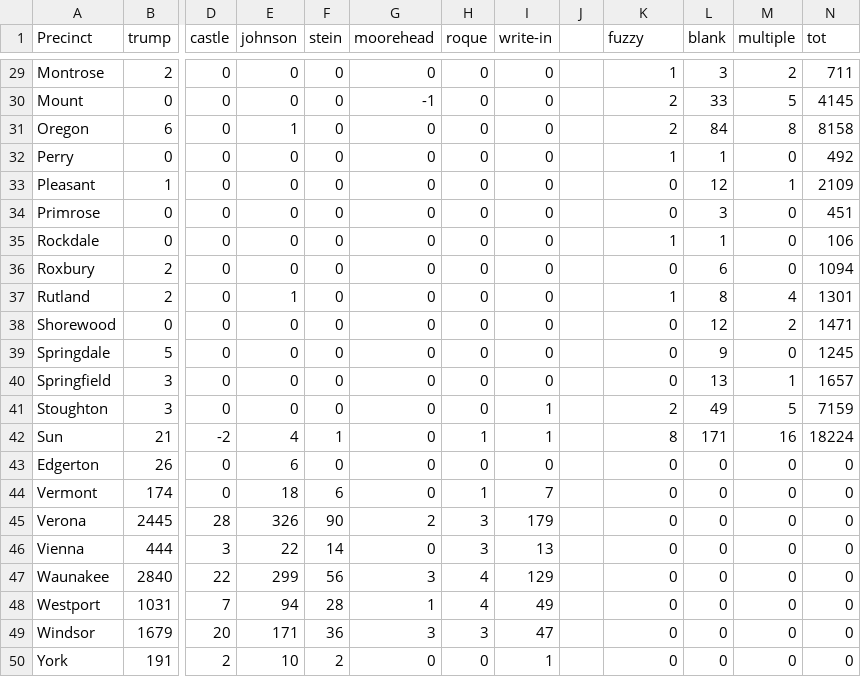
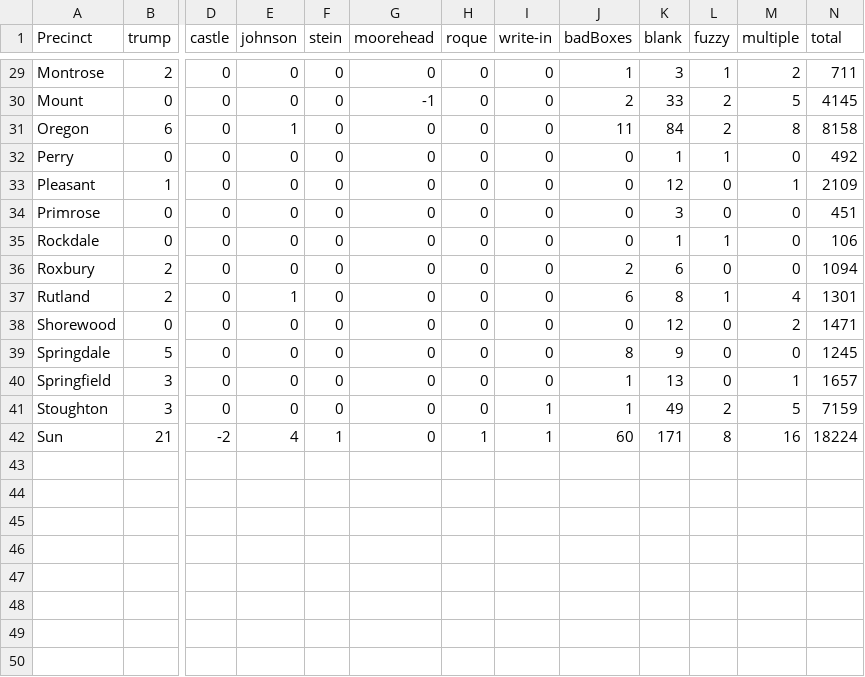
Before and after one commit to davidspies/danecounty-ballotcounter, a CSV file: diffs.csv, drawn as a sheet; only a part is shown, gaps mark what is left out; removed rows and columns are numbered as before the commit, all else as after; rows hold the shown columns only; the diff covers the shown part only; the diff names each change by its address in the sheet, - before the commit and + after, or states it on an @@ line.

```diff
--- a/diffs.csv
+++ b/diffs.csv
-column J, empty
+column L (fuzzy), rows 29-42: 1 | 2 | 2 | 1 | 0 | 0 | 1 | 0 | 1 | 0 | 0 | 0 | 2 | 8
-J1: fuzzy
+J1: badBoxes
-N1: tot
+N1: total
-J31 (badBoxes): 2
+J31 (badBoxes): 11
-J32 (badBoxes): 1
+J32 (badBoxes): 0
-J35 (badBoxes): 1
+J35 (badBoxes): 0
-J36 (badBoxes): 0
+J36 (badBoxes): 2
-J37 (badBoxes): 1
+J37 (badBoxes): 6
-J39 (badBoxes): 0
+J39 (badBoxes): 8
-J40 (badBoxes): 0
+J40 (badBoxes): 1
-J41 (badBoxes): 2
+J41 (badBoxes): 1
-J42 (badBoxes): 8
+J42 (badBoxes): 60
-row 43: Edgerton | 26 | 0 | 6 | 0 | 0 | 0 | 0 |  | 0 | 0 | 0 | 0
-row 44: Vermont | 174 | 0 | 18 | 6 | 0 | 1 | 7 |  | 0 | 0 | 0 | 0
-row 45: Verona | 2445 | 28 | 326 | 90 | 2 | 3 | 179 |  | 0 | 0 | 0 | 0
-row 46: Vienna | 444 | 3 | 22 | 14 | 0 | 3 | 13 |  | 0 | 0 | 0 | 0
-row 47: Waunakee | 2840 | 22 | 299 | 56 | 3 | 4 | 129 |  | 0 | 0 | 0 | 0
-row 48: Westport | 1031 | 7 | 94 | 28 | 1 | 4 | 49 |  | 0 | 0 | 0 | 0
-row 49: Windsor | 1679 | 20 | 171 | 36 | 3 | 3 | 47 |  | 0 | 0 | 0 | 0
-row 50: York | 191 | 2 | 10 | 2 | 0 | 0 | 1 |  | 0 | 0 | 0 | 0
```
Also changed, not shown: 23 edited cells elsewhere in this file, madison_diffs.csv.
